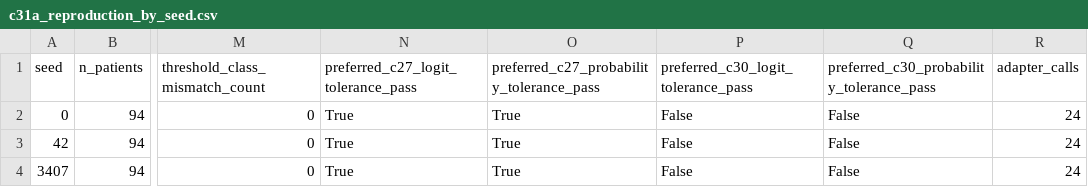
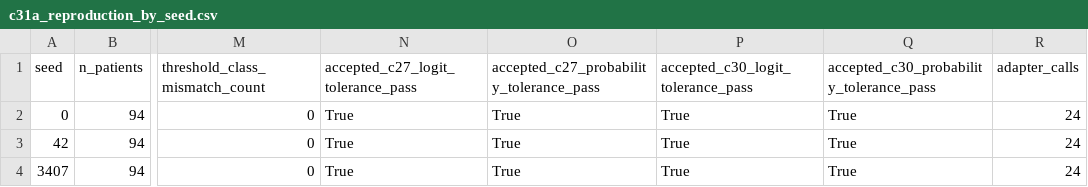
Before and after one commit to on1y5bit/DMEA-HT, a CSV file: analysis_reports/phase_c31a_dema/c31a_reproduction_by_seed.csv, drawn as a sheet; only a part is shown, gaps mark what is left out; the diff names each change by its address in the sheet, - before the commit and + after, or states it on an @@ line.

```diff
--- a/analysis_reports/phase_c31a_dema/c31a_reproduction_by_seed.csv
+++ b/analysis_reports/phase_c31a_dema/c31a_reproduction_by_seed.csv
-N1: preferred_c27_logit_tolerance_pass
+N1: accepted_c27_logit_tolerance_pass
-O1: preferred_c27_probability_tolerance_pass
+O1: accepted_c27_probability_tolerance_pass
-P1: preferred_c30_logit_tolerance_pass
+P1: accepted_c30_logit_tolerance_pass
-Q1: preferred_c30_probability_tolerance_pass
+Q1: accepted_c30_probability_tolerance_pass
-P2:P4: False
+P2:P4: True
-Q2:Q4: False
+Q2:Q4: True
```
Also changed, not shown: 20 other files.
